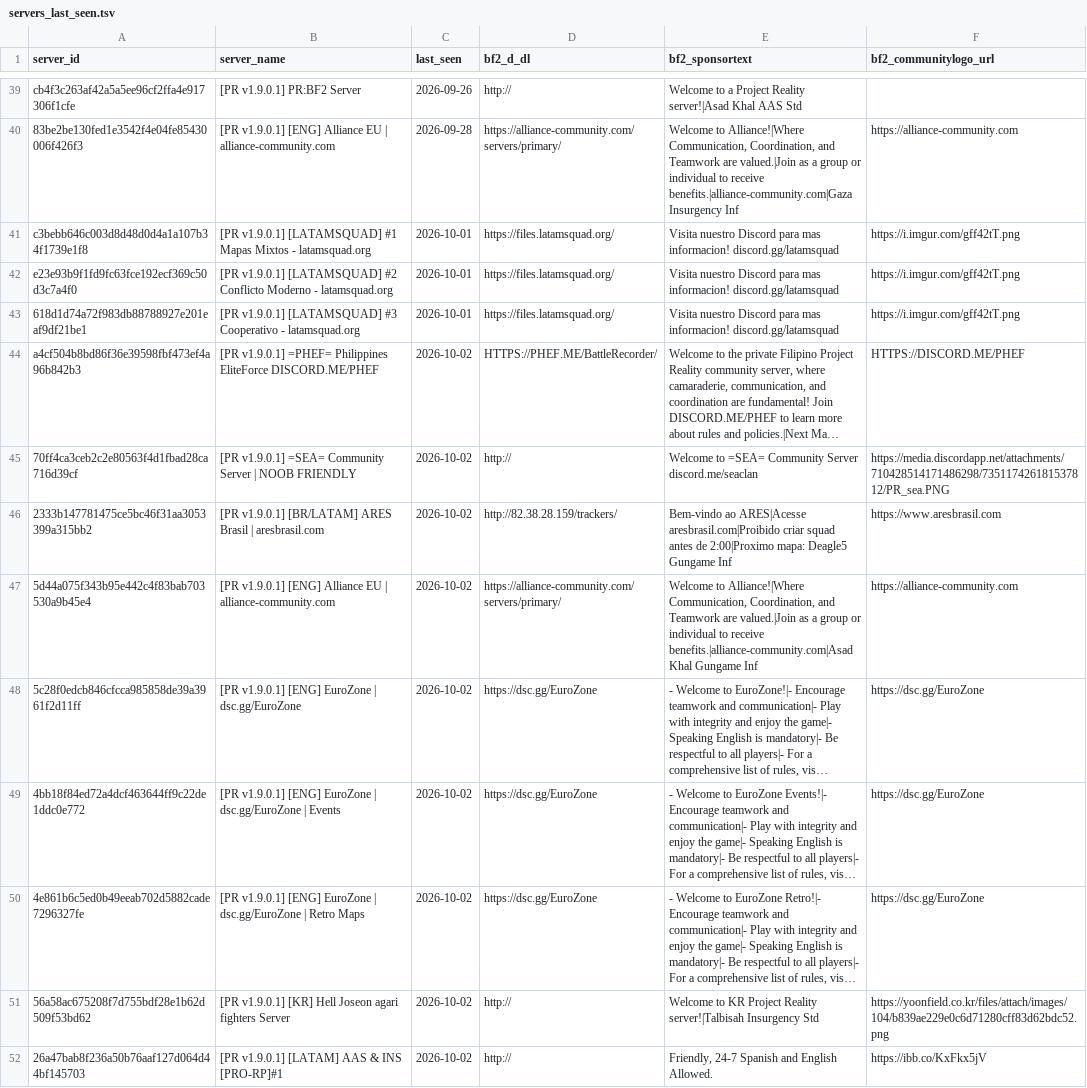
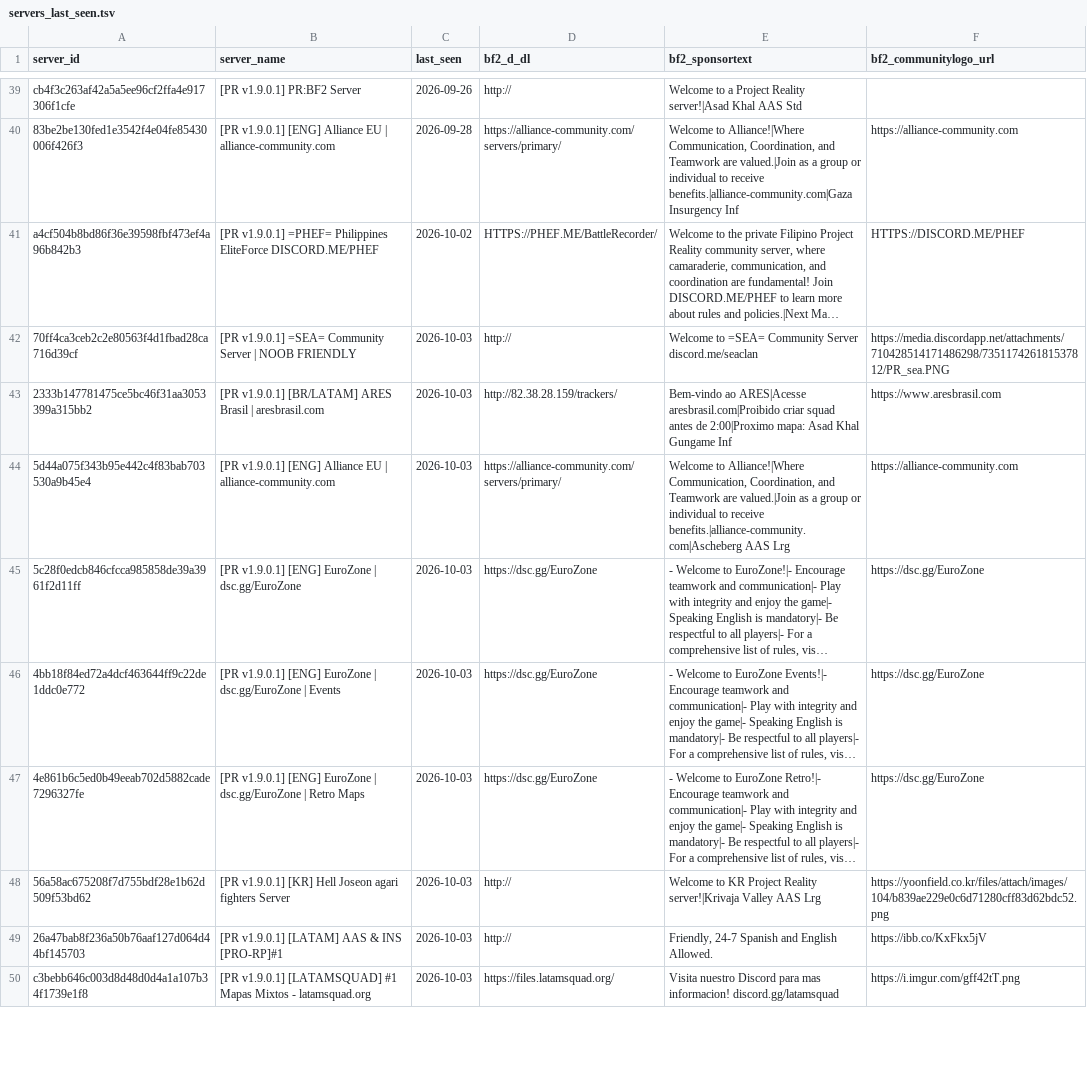
Before and after one commit to SucharMistrz/PRServerTracker, a TSV file: data/servers_last_seen.tsv, drawn as a sheet; only a part is shown, gaps mark what is left out; long unchanged cells end in …; removed rows and columns are numbered as before the commit, all else as after; the diff covers the shown part only; the diff names each change by its address in the sheet, - before the commit and + after, or states it on an @@ line.

```diff
--- a/data/servers_last_seen.tsv
+++ b/data/servers_last_seen.tsv
-row 41: c3bebb646c003d8d48d0d4a1a107b34f1739e1f8 | [PR v1.9.0.1] [LATAMSQUAD] #1 Mapas Mixtos - latamsquad.org | 2026-10-01 | https://files.latamsquad.org/ | Visita nuestro Discord para mas informacion! discord.gg/latamsquad | https://i.imgur.com/gff42tT.png
-row 42: e23e93b9f1fd9fc63fce192ecf369c50d3c7a4f0 | [PR v1.9.0.1] [LATAMSQUAD] #2 Conflicto Moderno - latamsquad.org | 2026-10-01 | https://files.latamsquad.org/ | Visita nuestro Discord para mas informacion! discord.gg/latamsquad | https://i.imgur.com/gff42tT.png
-row 43: 618d1d74a72f983db88788927e201eaf9df21be1 | [PR v1.9.0.1] [LATAMSQUAD] #3 Cooperativo - latamsquad.org | 2026-10-01 | https://files.latamsquad.org/ | Visita nuestro Discord para mas informacion! discord.gg/latamsquad | https://i.imgur.com/gff42tT.png
-C42:C49 (last_seen): 2026-10-02
+C42:C49 (last_seen): 2026-10-03
-E43 (bf2_sponsortext): …2:00|Proximo mapa: Deagle5 Gungame Inf
+E43 (bf2_sponsortext): …2:00|Proximo mapa: Asad Khal Gungame Inf
-E44 (bf2_sponsortext): …to receive benefits.|alliance-community.com|Asad Khal Gungame Inf
+E44 (bf2_sponsortext): …to receive benefits.|alliance-community.com|Ascheberg AAS Lrg
-E48 (bf2_sponsortext): …Project Reality server!|Talbisah Insurgency Std
+E48 (bf2_sponsortext): …Project Reality server!|Krivaja Valley AAS Lrg
+row 50: c3bebb646c003d8d48d0d4a1a107b34f1739e1f8 | [PR v1.9.0.1] [LATAMSQUAD] #1 Mapas Mixtos - latamsquad.org | 2026-10-03 | https://files.latamsquad.org/ | Visita nuestro Discord para mas informacion! discord.gg/latamsquad | https://i.imgur.com/gff42tT.png
```
Also changed, not shown: 3 added rows, 1 removed row and 16 edited cells elsewhere in this file.
